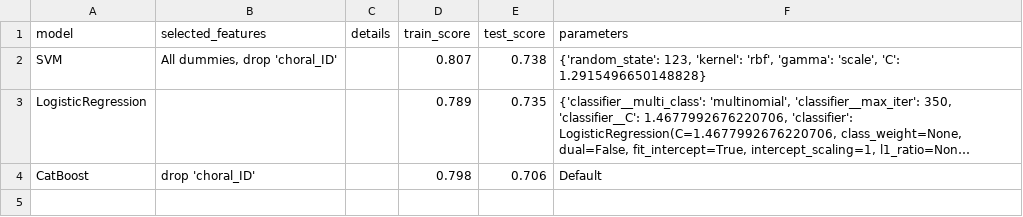
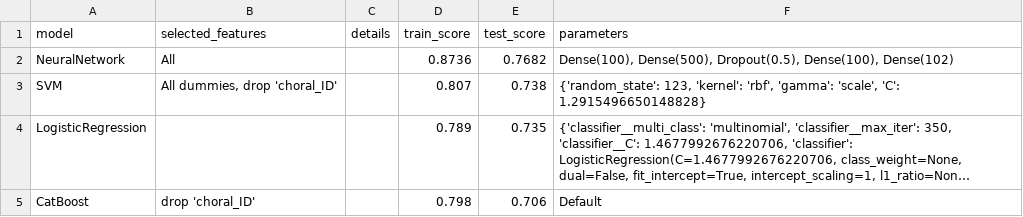
Before and after one commit to limasclayton/Bach-Choral-Set, a CSV file: models.csv, drawn as a sheet; long unchanged cells end in …; the diff names each change by its address in the sheet, - before the commit and + after, or states it on an @@ line.

Commit message:
NeuralNetwork. Update model.csv

```diff
--- a/models.csv
+++ b/models.csv
+row 2: NeuralNetwork | All |  | 0.8736 | 0.7682 | Dense(100), Dense(500), Dropout(0.5), Dense(100), Dense(102)
```
Also changed, not shown: 1 other file.
